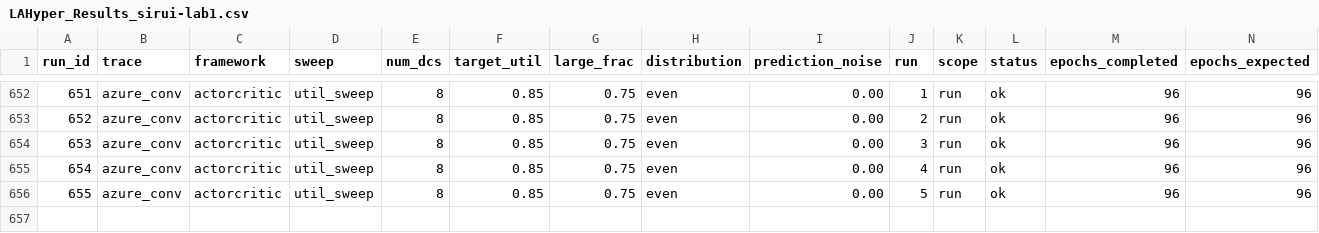
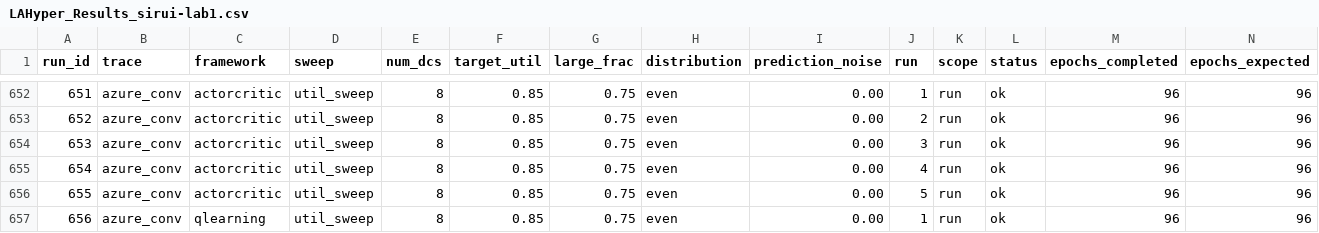
Before and after one commit to hmoore01/LLMScheduling, a CSV file: ipdps/experiment_results/LAHyper_Results_sirui-lab1.csv, drawn as a sheet; only a part is shown, gaps mark what is left out; rows hold the shown columns only; the diff names each change by its address in the sheet, - before the commit and + after, or states it on an @@ line.

Commit message:
results[sirui-lab1]: 2026-06-18 02:12:44

```diff
--- a/ipdps/experiment_results/LAHyper_Results_sirui-lab1.csv
+++ b/ipdps/experiment_results/LAHyper_Results_sirui-lab1.csv
+row 657: 656 | azure_conv | qlearning | util_sweep | 8 | 0.85 | 0.75 | even | 0.00 | 1 | run | ok | 96 | 96
```
